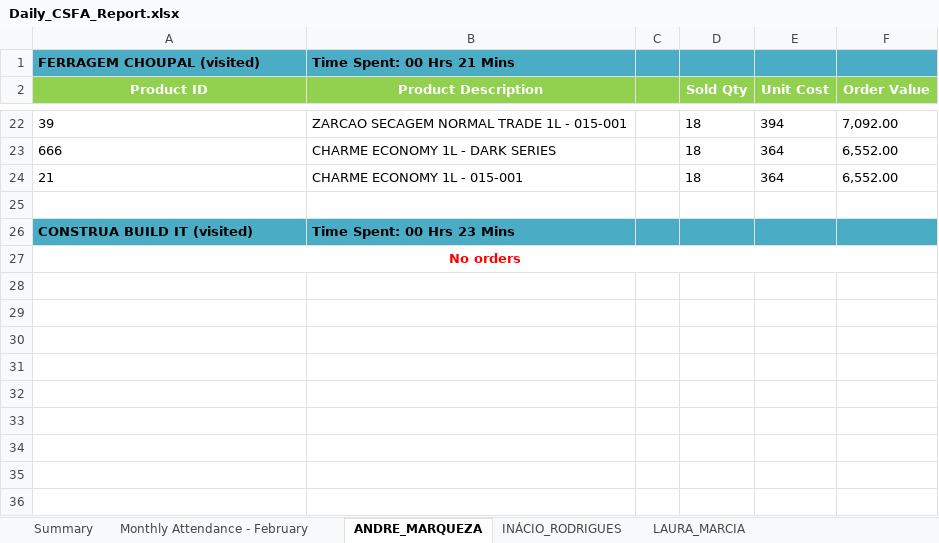
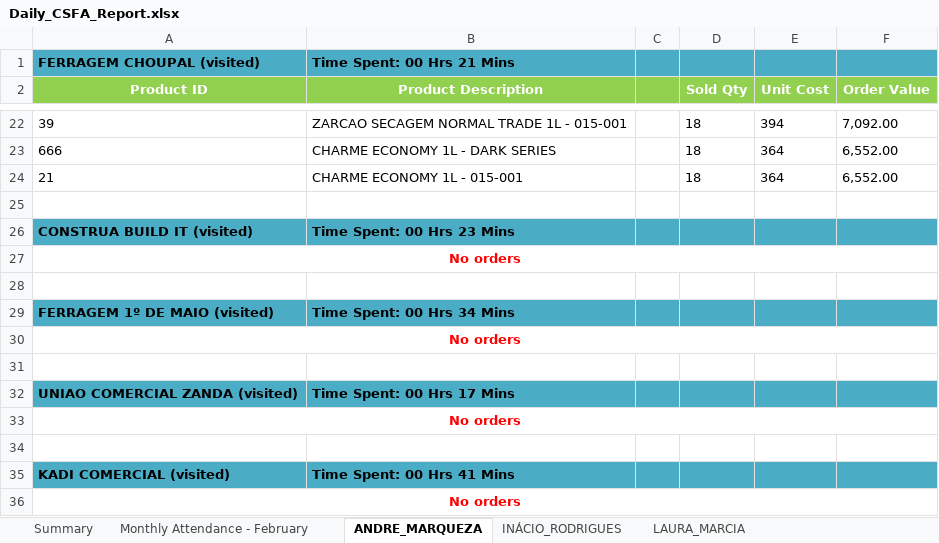
Before and after one commit to guruwalker/csfa-daily-report, an Excel workbook: Daily_CSFA_Report.xlsx, sheet ANDRE_MARQUEZA, drawn as a sheet; only a part is shown, gaps mark what is left out; values as stored, in another font and other column widths than the file's, no borders; the diff names each change by its address in the sheet, - before the commit and + after, or states it on an @@ line.

```diff
--- a/Daily_CSFA_Report.xlsx (sheet ANDRE_MARQUEZA)
+++ b/Daily_CSFA_Report.xlsx (sheet ANDRE_MARQUEZA)
+row 28: (empty)
+row 29: FERRAGEM 1º DE MAIO (visited) | Time Spent: 00 Hrs 34 Mins
+row 30: No orders
+row 31: (empty)
+row 32: UNIAO COMERCIAL ZANDA (visited) | Time Spent: 00 Hrs 17 Mins
+row 33: No orders
+row 34: (empty)
+row 35: KADI COMERCIAL (visited) | Time Spent: 00 Hrs 41 Mins
+row 36: No orders
```
Also changed, not shown: sheet Summary, sheet Monthly Attendance - February, sheet INÁCIO_RODRIGUES, sheet RICARDO_DINIS_LANGA, 5 other files.
